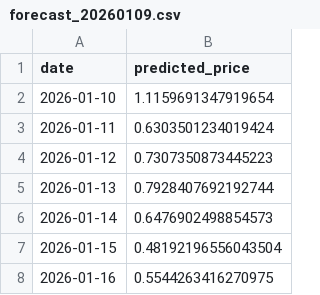
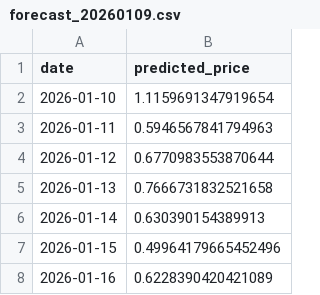
Before and after one commit to maxdougly/ID2223_project, a CSV file: outputs/forecast_20260109.csv, drawn as a sheet.

```diff
--- a/outputs/forecast_20260109.csv
+++ b/outputs/forecast_20260109.csv
@@ -2,7 +2,7 @@ date,predicted_price
 2026-01-10,1.1159691347919654
-2026-01-11,0.6303501234019424
-2026-01-12,0.7307350873445223
-2026-01-13,0.7928407692192744
-2026-01-14,0.6476902498854573
-2026-01-15,0.48192196556043504
-2026-01-16,0.5544263416270975
+2026-01-11,0.5946567841794963
+2026-01-12,0.6770983553870644
+2026-01-13,0.7666731832521658
+2026-01-14,0.630390154389913
+2026-01-15,0.49964179665452496
+2026-01-16,0.6228390420421089
```
Also changed, not shown: outputs/prediction_tracking.csv, 1 other file.
